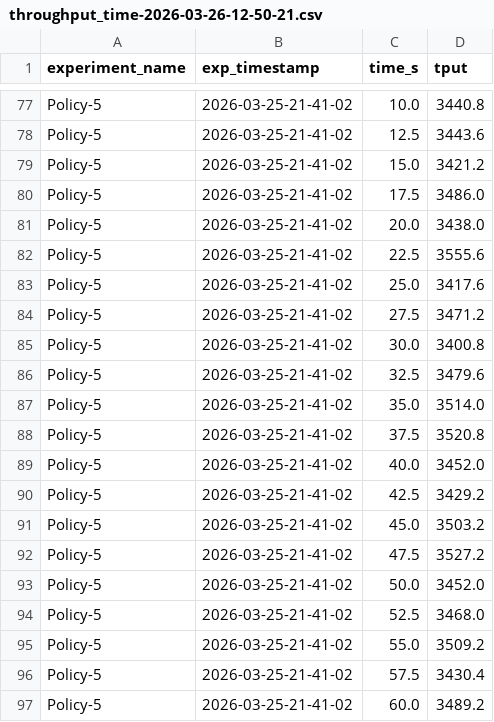
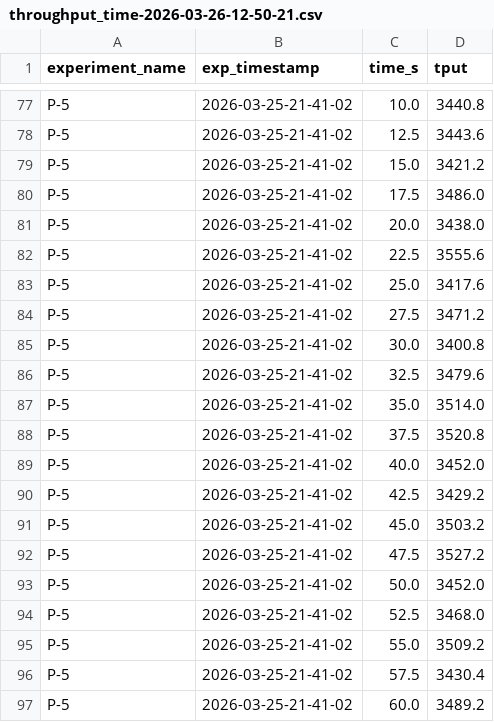
Before and after one commit to ATLi2001/Sintr-Artifact, a CSV file: experiment-results/2-Microbenchmarks/2-Gov-Txn/throughput_time-2026-03-26-12-50-21.csv, drawn as a sheet; only a part is shown, gaps mark what is left out; the diff covers the shown part only; the diff names each change by its address in the sheet, - before the commit and + after, or states it on an @@ line.

Commit message:
updated policy labels for microbenchmarks

```diff
--- a/experiment-results/2-Microbenchmarks/2-Gov-Txn/throughput_time-2026-03-26-12-50-21.csv
+++ b/experiment-results/2-Microbenchmarks/2-Gov-Txn/throughput_time-2026-03-26-12-50-21.csv
-A77:A97 (experiment_name): Policy-5
+A77:A97 (experiment_name): P-5
```
Also changed, not shown: 27 edited cells elsewhere in this file, experiment-results/2-Microbenchmarks/1-Vary-Policy/RW-SQL-U/latency_throughput-2026-03-26-15-41-00.csv, experiment-results/2-Microbenchmarks/1-Vary-Policy/RW-SQL-Z/latency_throughput-2026-03-26-12-58-36.csv, 9 other files.
